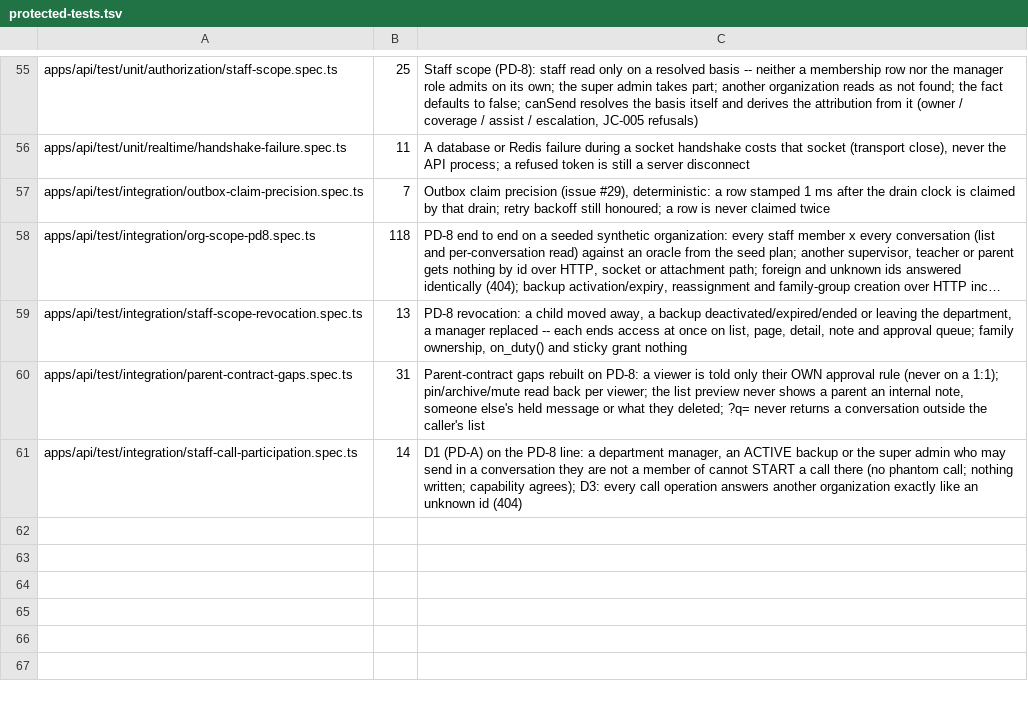
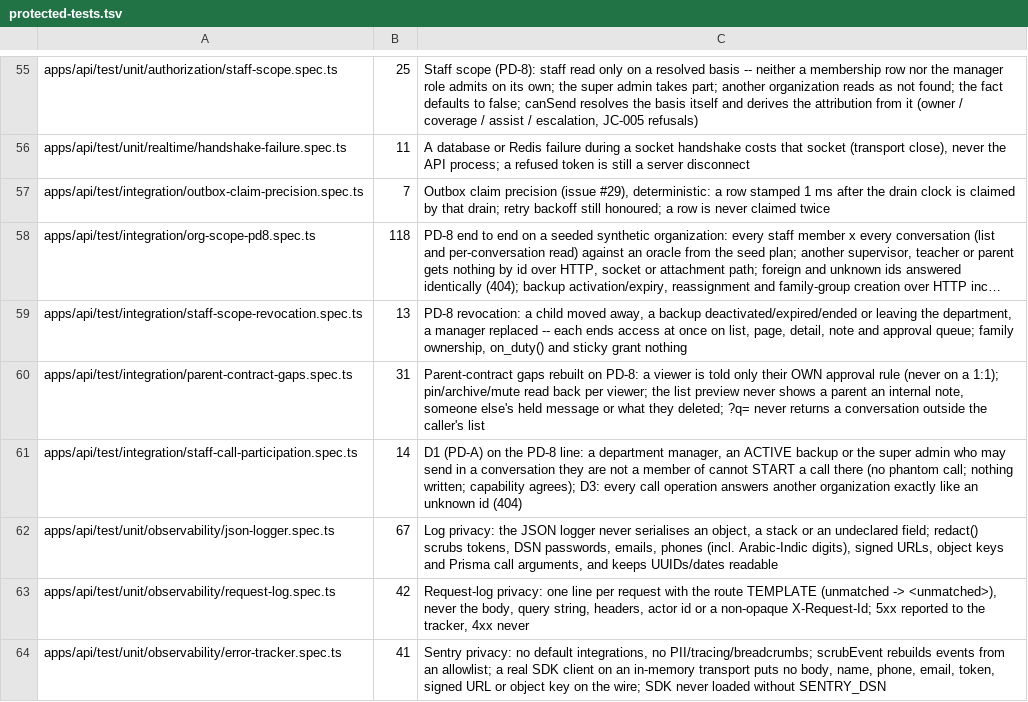
Before and after one commit to MohamedEmadLasheen/jawwid-chat, a TSV file: docs/qa/protected-tests.tsv, drawn as a sheet; only a part is shown, gaps mark what is left out; long unchanged cells end in …; the diff names each change by its address in the sheet, - before the commit and + after, or states it on an @@ line.

```diff
--- a/docs/qa/protected-tests.tsv
+++ b/docs/qa/protected-tests.tsv
+row 62: apps/api/test/unit/observability/json-logger.spec.ts | 67 | Log privacy: the JSON logger never serialises an object, a stack or an undeclared field; redact() scrubs tokens, DSN passwords, emails, phones (incl. Arabic-Indic digits), signed URLs, object keys and Prisma call arguments, and keeps UUIDs/dates readable
+row 63: apps/api/test/unit/observability/request-log.spec.ts | 42 | Request-log privacy: one line per request with the route TEMPLATE (unmatched -> <unmatched>), never the body, query string, headers, actor id or a non-opaque X-Request-Id; 5xx reported to the tracker, 4xx never
+row 64: apps/api/test/unit/observability/error-tracker.spec.ts | 41 | Sentry privacy: no default integrations, no PII/tracing/breadcrumbs; scrubEvent rebuilds events from an allowlist; a real SDK client on an in-memory transport puts no body, name, phone, email, token, signed URL or object key on the wire; SDK never loaded without SENTRY_DSN
```
Also changed, not shown: 14 other files.
